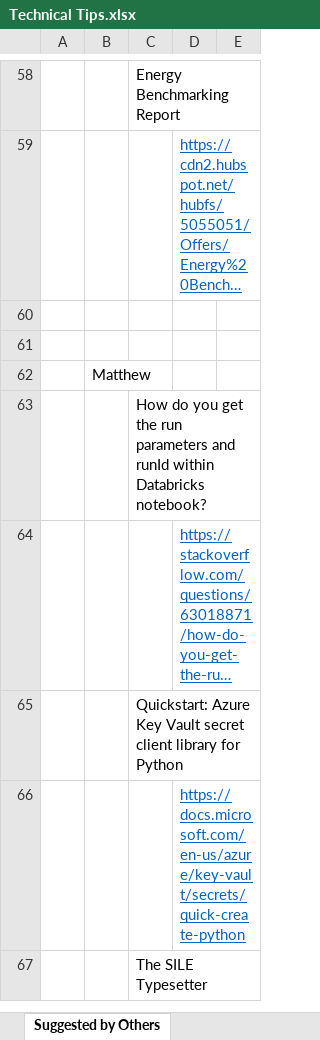
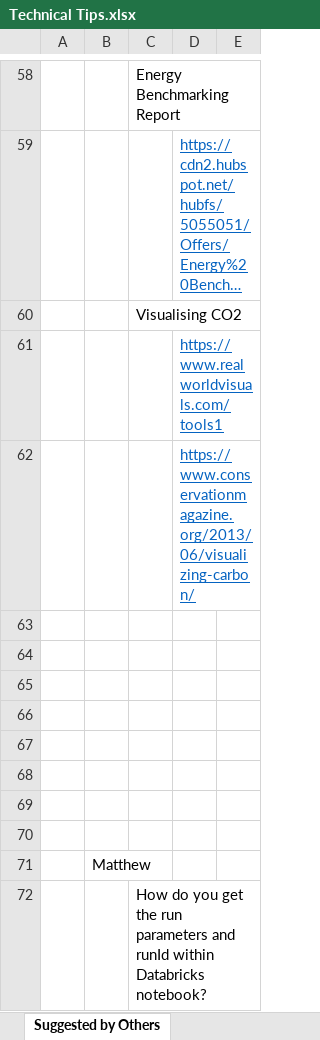
Before and after one commit to XiaozhanYang/technical-tips, an Excel workbook: Technical Tips.xlsx, sheet Suggested by Others, drawn as a sheet; only a part is shown, gaps mark what is left out; the shorter side is filled out with more unchanged rows; long unchanged cells end in …; values as stored, in another font and other column widths than the file's, no borders; the diff names each change by its address in the sheet, - before the commit and + after, or states it on an @@ line.

```diff
--- a/Technical Tips.xlsx (sheet Suggested by Others)
+++ b/Technical Tips.xlsx (sheet Suggested by Others)
+row 60:  |  | Visualising CO2
+row 61:  |  |  | https://www.realworldvisuals.com/tools1
+row 62:  |  |  | https://www.conservationmagazine.org/2013/06/visualizing-carbon/
+row 63: (empty)
+row 64: (empty)
+row 65: (empty)
+row 66: (empty)
+row 67: (empty)
+row 68: (empty)
```
Also changed, not shown: sheet Random Articles.
